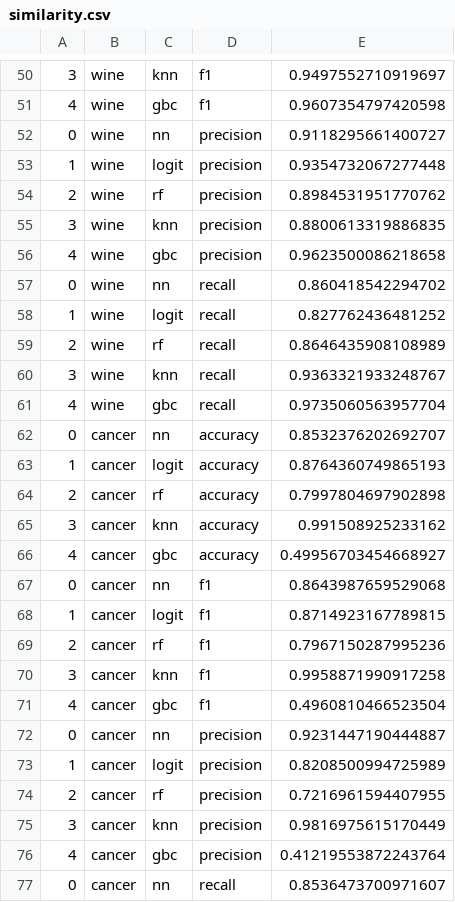
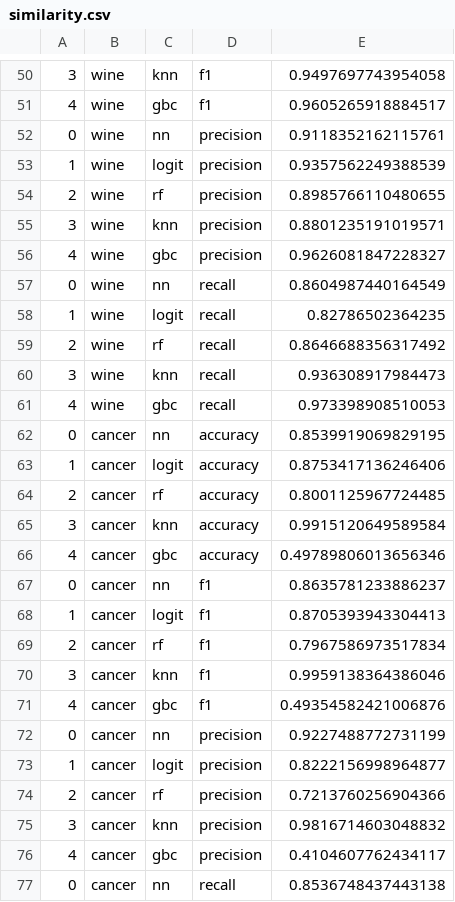
Before and after one commit to jacobdineen/explainability_2022, a CSV file: data/similarity.csv, drawn as a sheet; only a part is shown, gaps mark what is left out; the diff covers the shown part only.

```diff
--- a/data/similarity.csv
+++ b/data/similarity.csv
@@ -50,28 +50,28 @@
-3,wine,knn,f1,0.9497552710919697
-4,wine,gbc,f1,0.9607354797420598
-0,wine,nn,precision,0.9118295661400727
-1,wine,logit,precision,0.9354732067277448
-2,wine,rf,precision,0.8984531951770762
-3,wine,knn,precision,0.8800613319886835
-4,wine,gbc,precision,0.9623500086218658
-0,wine,nn,recall,0.860418542294702
-1,wine,logit,recall,0.827762436481252
-2,wine,rf,recall,0.8646435908108989
-3,wine,knn,recall,0.9363321933248767
-4,wine,gbc,recall,0.9735060563957704
-0,cancer,nn,accuracy,0.8532376202692707
-1,cancer,logit,accuracy,0.8764360749865193
-2,cancer,rf,accuracy,0.7997804697902898
-3,cancer,knn,accuracy,0.991508925233162
-4,cancer,gbc,accuracy,0.49956703454668927
-0,cancer,nn,f1,0.8643987659529068
-1,cancer,logit,f1,0.8714923167789815
-2,cancer,rf,f1,0.7967150287995236
-3,cancer,knn,f1,0.9958871990917258
-4,cancer,gbc,f1,0.4960810466523504
-0,cancer,nn,precision,0.9231447190444887
-1,cancer,logit,precision,0.8208500994725989
-2,cancer,rf,precision,0.7216961594407955
-3,cancer,knn,precision,0.9816975615170449
-4,cancer,gbc,precision,0.41219553872243764
-0,cancer,nn,recall,0.8536473700971607
+3,wine,knn,f1,0.9497697743954058
+4,wine,gbc,f1,0.9605265918884517
+0,wine,nn,precision,0.9118352162115761
+1,wine,logit,precision,0.9357562249388539
+2,wine,rf,precision,0.8985766110480655
+3,wine,knn,precision,0.8801235191019571
+4,wine,gbc,precision,0.9626081847228327
+0,wine,nn,recall,0.8604987440164549
+1,wine,logit,recall,0.82786502364235
+2,wine,rf,recall,0.8646688356317492
+3,wine,knn,recall,0.936308917984473
+4,wine,gbc,recall,0.973398908510053
+0,cancer,nn,accuracy,0.8539919069829195
+1,cancer,logit,accuracy,0.8753417136246406
+2,cancer,rf,accuracy,0.8001125967724485
+3,cancer,knn,accuracy,0.9915120649589584
+4,cancer,gbc,accuracy,0.49789806013656346
+0,cancer,nn,f1,0.8635781233886237
+1,cancer,logit,f1,0.8705393943304413
+2,cancer,rf,f1,0.7967586973517834
+3,cancer,knn,f1,0.9959138364386046
+4,cancer,gbc,f1,0.49354582421006876
+0,cancer,nn,precision,0.9227488772731199
+1,cancer,logit,precision,0.8222156998964877
+2,cancer,rf,precision,0.7213760256904366
+3,cancer,knn,precision,0.9816714603048832
+4,cancer,gbc,precision,0.4104607762434117
+0,cancer,nn,recall,0.8536748437443138
```
Also changed, not shown: 1 added row, 1 removed row and 32 edited cells elsewhere in this file, 6 other files.
